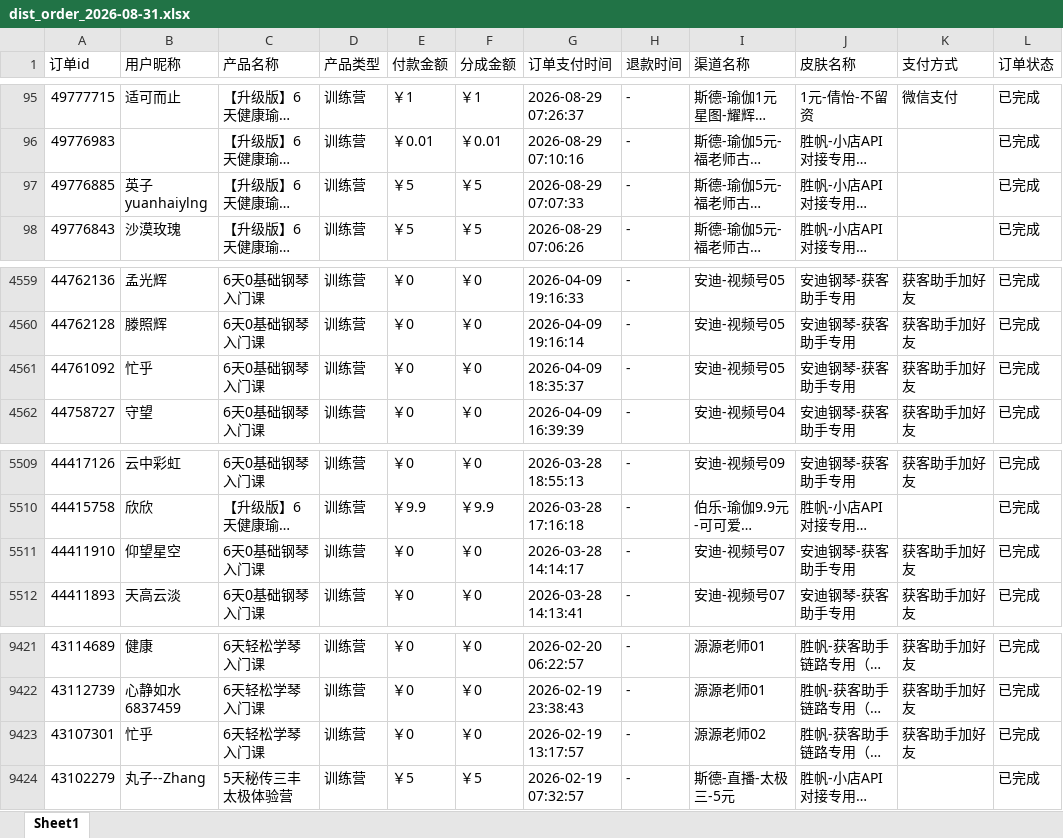
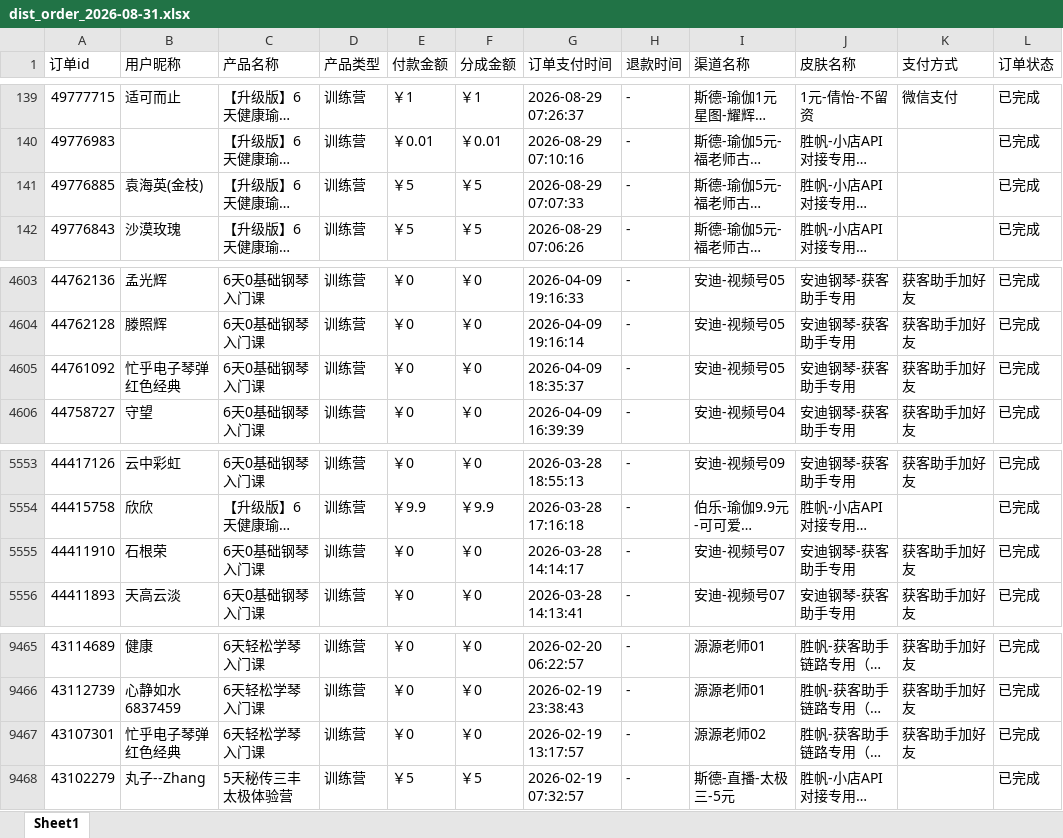
Before and after one commit to JNC121314/jianzhi-dashboard, an Excel workbook: data/exports/视频号/dist_order_2026-08-31.xlsx, sheet Sheet1, drawn as a sheet; only a part is shown, gaps mark what is left out; long unchanged cells end in …; values as stored, in another font and other column widths than the file's, no borders; addresses are those after the commit; the diff covers the shown part only; the diff names each change by its address in the sheet, - before the commit and + after, or states it on an @@ line.

```diff
--- a/data/exports/视频号/dist_order_2026-08-31.xlsx (sheet Sheet1)
+++ b/data/exports/视频号/dist_order_2026-08-31.xlsx (sheet Sheet1)
-B141 (用户昵称): 英子yuanhaiylng
+B141 (用户昵称): 袁海英(金枝)
-B4605 (用户昵称): 忙乎
+B4605 (用户昵称): 忙乎电子琴弹红色经典
-B5555 (用户昵称): 仰望星空
+B5555 (用户昵称): 石根荣
-B9467 (用户昵称): 忙乎
+B9467 (用户昵称): 忙乎电子琴弹红色经典
```
Also changed, not shown: 44 added rows elsewhere in this sheet, data/exports/严总/dist_order_2026-08-31.xlsx, data/exports/抖音/dist_order_2026-08-31.xlsx, 6 other files.
